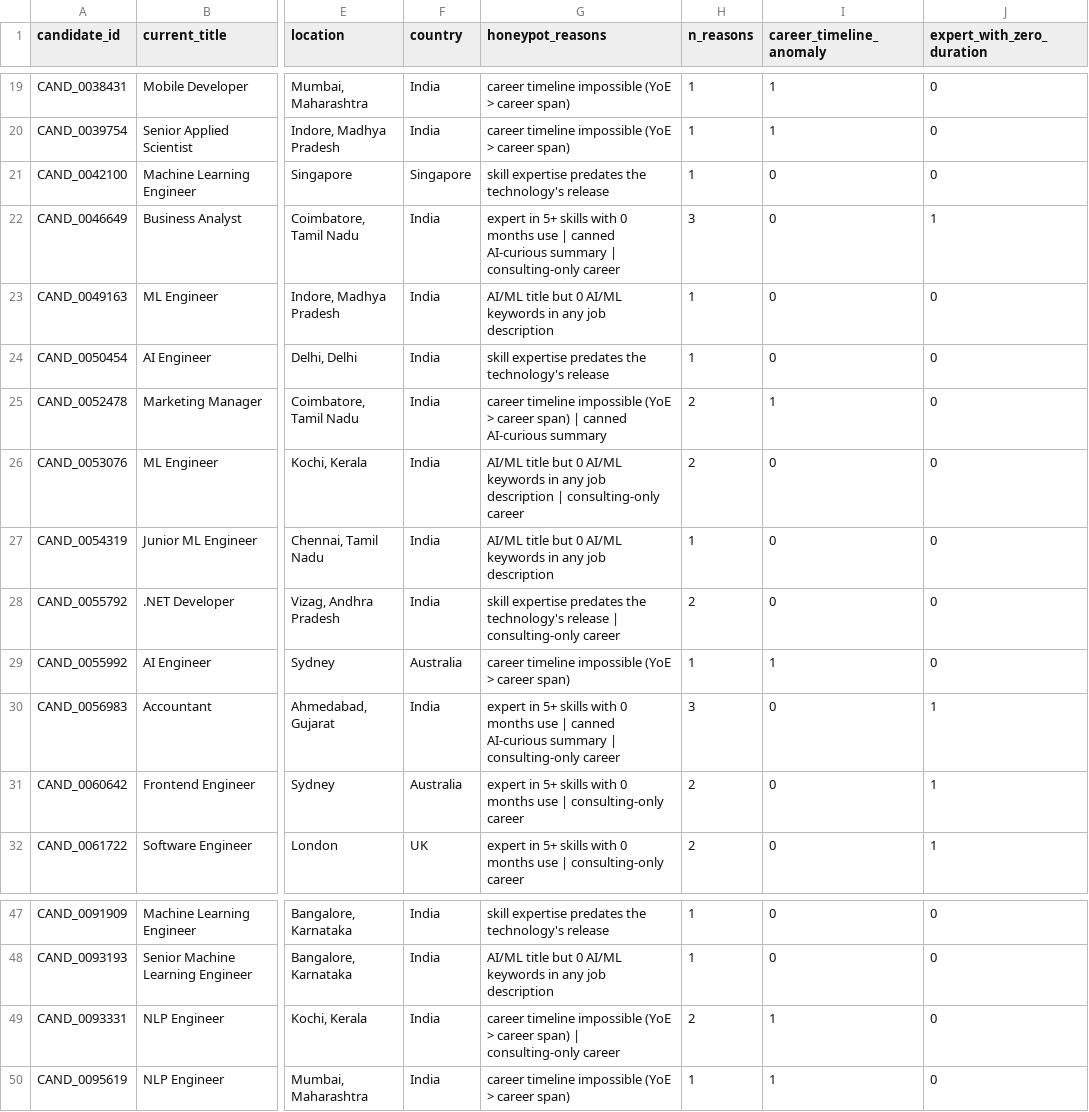
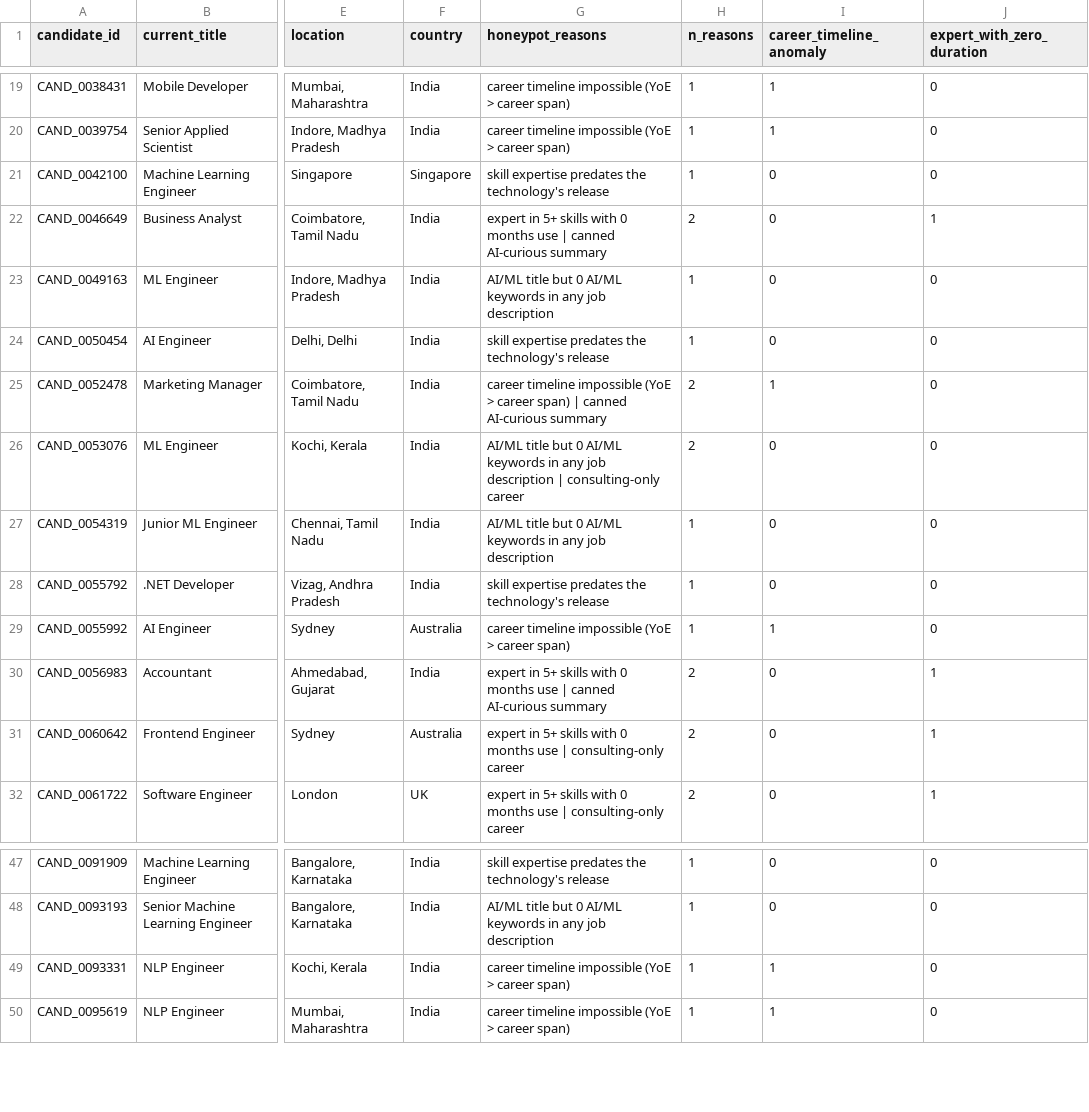
Before and after one commit to sidinsearch/redrob, a CSV file: output/submission.honeypots.csv, drawn as a sheet; only a part is shown, gaps mark what is left out; the diff names each change by its address in the sheet, - before the commit and + after, or states it on an @@ line.

Commit message:
Update detect_consulting_only + clarify primary honeypot detectors
detect_consulting_only:
- Replaced: 'no product company in history AND has consulting job' (53K fires)
- New: 'EVERY employer in career is consulting' (9.7K fires)
- Now aligned with JD: 'reject candidates whose entire career consists
  only of consulting firms'. If the candidate has worked at even one
  product company anywhere, do NOT flag them.
- Each job is checked independently: if any is non-consulting, the
  candidate is not flagged.

is_honeypot:
- All 14 detectors preserved (3 spec patterns + 3 most relevant from
  user's list of 10 + 8 dormant safety nets)
- Added comments clarifying which 3 from the user's list are the
  'primary' additions:
  - title_responsibility_mismatch: AI/ML title + 0 AI/ML keywords in
    any job description (12 fires on 100K)
  - technology_age_anomaly: expertise in tech before it was released
    (5 fires on 100K)
  - cross_field_inconsistency: NLP/IR/CV title + 0 of those in skills
    or career (1 fire on 100K)
- The other 7 from the user's list are implemented as dormant safety
  nets with strict thresholds, ready to fire on truly impossible
  profiles.

Result on 100K:
- Honeypots: 51 (unchanged)
- Consulting-only trap: 9,750 (was 53,782) — much more aligned with JD
- Template-summary trap: 63,304 (unchanged)
- Title-chaser trap: 758 (unchanged)
- 0 honeypots in top-100, validation passes, 62.7s runtime

Tests: 9 traps + 6 output + 13 honeypots = 28/28 pass.

```diff
--- a/output/submission.honeypots.csv
+++ b/output/submission.honeypots.csv
-G22 (honeypot_reasons): …AI-curious summary | consulting-only career
+G22 (honeypot_reasons): …AI-curious summary
-H22 (n_reasons): 3
+H22 (n_reasons): 2
-G28 (honeypot_reasons): …technology's release | consulting-only career
+G28 (honeypot_reasons): …technology's release
-H28 (n_reasons): 2
+H28 (n_reasons): 1
-G30 (honeypot_reasons): …AI-curious summary | consulting-only career
+G30 (honeypot_reasons): …AI-curious summary
-H30 (n_reasons): 3
+H30 (n_reasons): 2
-G49 (honeypot_reasons): …career span) | consulting-only career
+G49 (honeypot_reasons): …career span)
-H49 (n_reasons): 2
+H49 (n_reasons): 1
```
Also changed, not shown: 1 other file.
